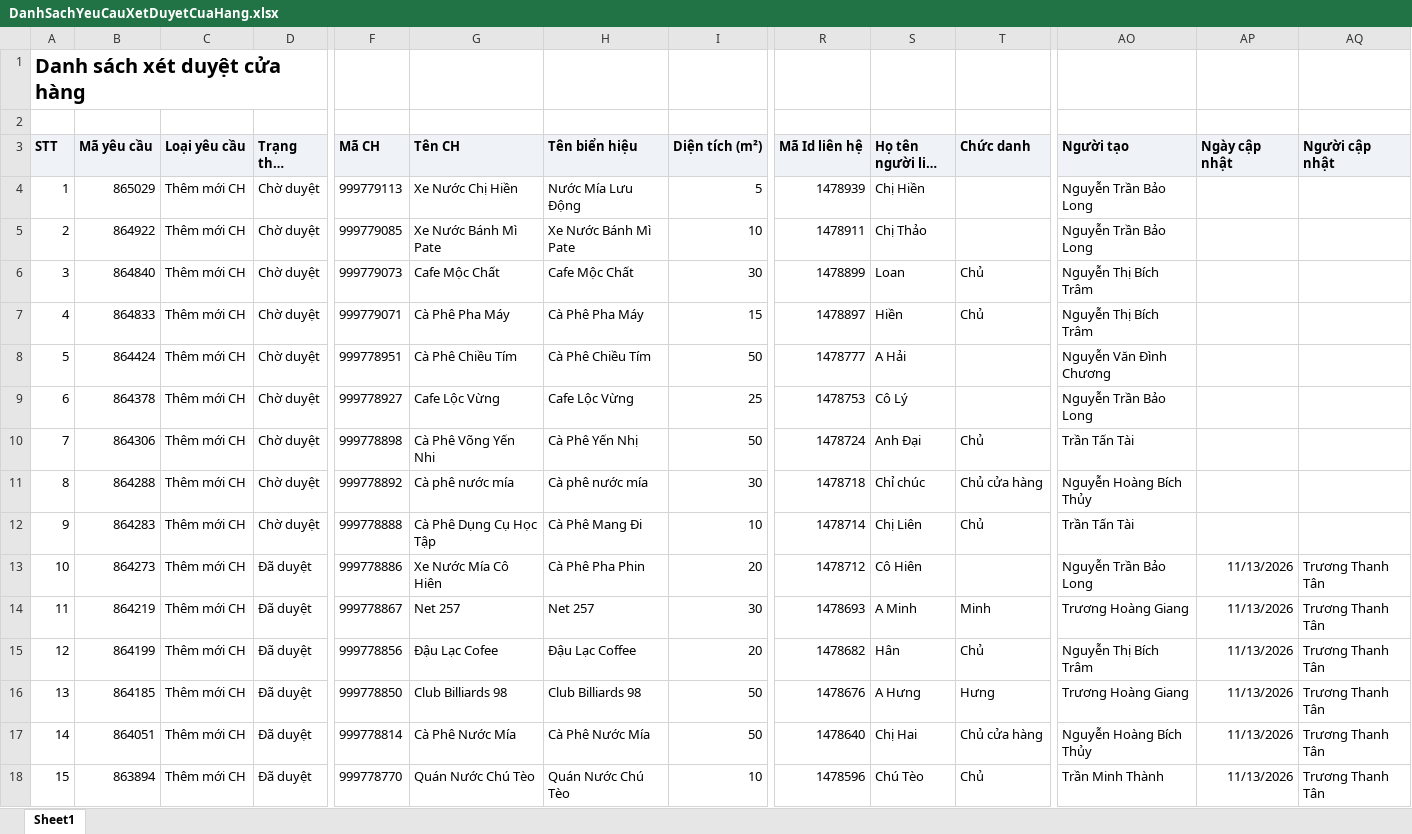
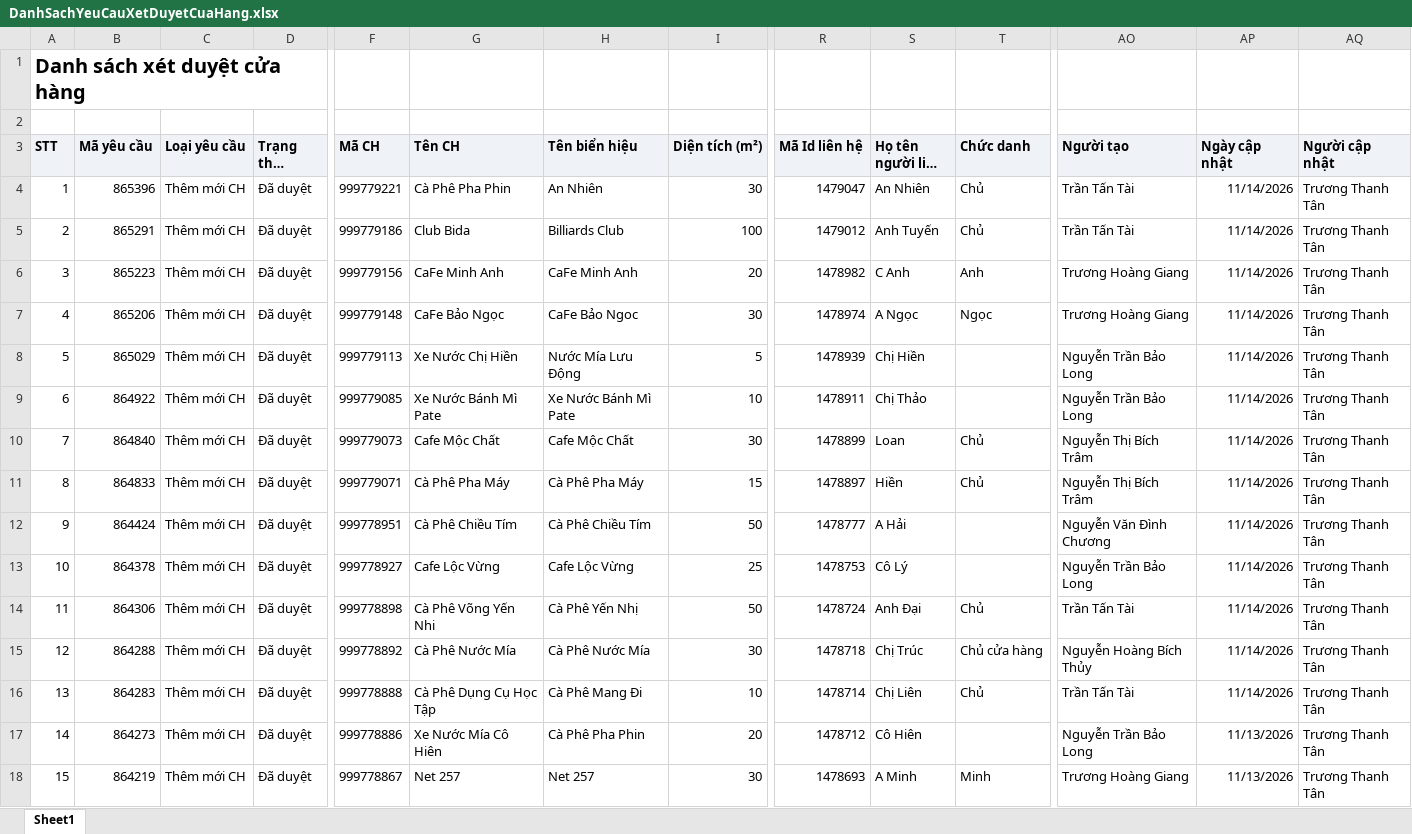
Before and after one commit to tantt2026-test/Test, an Excel workbook: data/Thang11/DanhSachYeuCauXetDuyetCuaHang.xlsx, sheet Sheet1, drawn as a sheet; only a part is shown, gaps mark what is left out; the shorter side is filled out with more unchanged rows; long unchanged cells end in …; values as stored, in another font and other column widths than the file's, no borders; addresses are those after the commit; rows hold the shown columns only; the diff names each change by its address in the sheet, - before the commit and + after, or states it on an @@ line.

```diff
--- a/data/Thang11/DanhSachYeuCauXetDuyetCuaHang.xlsx (sheet Sheet1)
+++ b/data/Thang11/DanhSachYeuCauXetDuyetCuaHang.xlsx (sheet Sheet1)
+row 4: 1 | 865396 | Thêm mới CH | Đã duyệt | 999779221 | Cà Phê Pha Phin | An Nhiên | 30 | 1479047 | An Nhiên | Chủ | Trần Tấn Tài | 11/14/2026 | Trương Thanh Tân
+row 5: 2 | 865291 | Thêm mới CH | Đã duyệt | 999779186 | Club Bida | Billiards Club | 100 | 1479012 | Anh Tuyến | Chủ | Trần Tấn Tài | 11/14/2026 | Trương Thanh Tân
+row 6: 3 | 865223 | Thêm mới CH | Đã duyệt | 999779156 | CaFe Minh Anh | CaFe Minh Anh | 20 | 1478982 | C Anh | Anh | Trương Hoàng Giang | 11/14/2026 | Trương Thanh Tân
+row 7: 4 | 865206 | Thêm mới CH | Đã duyệt | 999779148 | CaFe Bảo Ngọc | CaFe Bảo Ngoc | 30 | 1478974 | A Ngọc | Ngọc | Trương Hoàng Giang | 11/14/2026 | Trương Thanh Tân
@@ column A (STT) renumbered from row 8 down @@
-D8:D16 (Trạng thái duyệt): Chờ duyệt
+D8:D16 (Trạng thái duyệt): Đã duyệt
-AP8:AP16 (Ngày cập nhật): (empty)
+AP8:AP16 (Ngày cập nhật): 11/14/2026
-AQ8:AQ16 (Người cập nhật): (empty)
+AQ8:AQ16 (Người cập nhật): Trương Thanh Tân
-G15 (Tên CH): Cà phê nước mía
+G15 (Tên CH): Cà Phê Nước Mía
-H15 (Tên biển hiệu): Cà phê nước mía
+H15 (Tên biển hiệu): Cà Phê Nước Mía
-S15 (Họ tên người liên hệ): Chỉ chúc
+S15 (Họ tên người liên hệ): Chị Trúc
```
Also changed, not shown: data/Thang11/DANH_SACH_KET_QUA_CUA_HANG_THAM_GIA_CHUONG_TRINH.xlsx, data/Thang11/DanhSachLichViengTham.xlsx, 2 other files.
